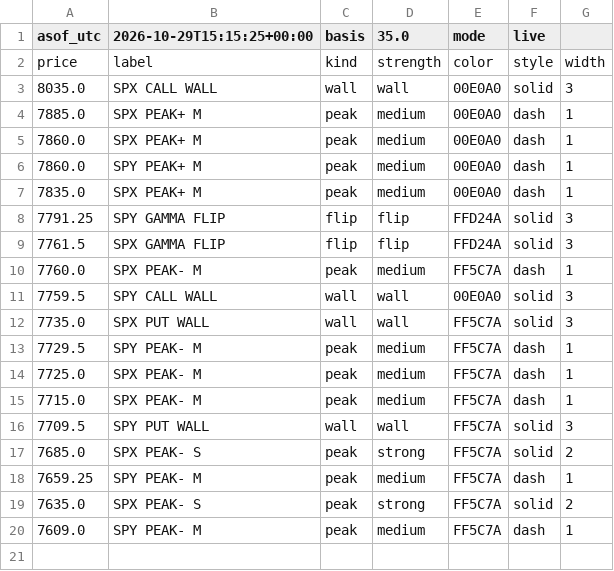
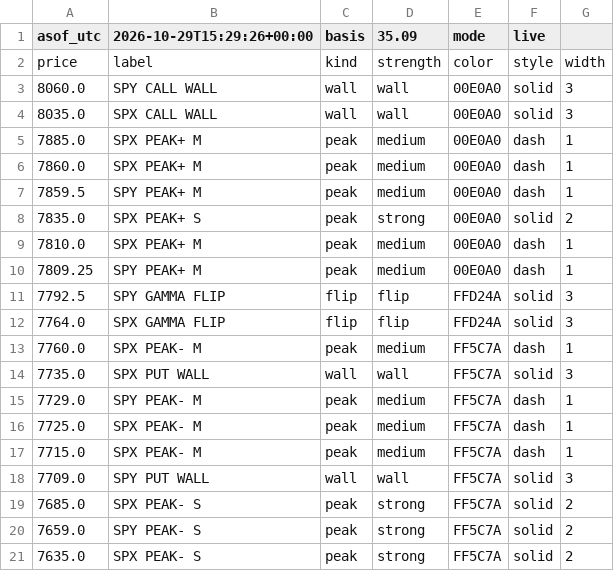
Before and after one commit to mshb4466/mirsad, a CSV file: gamma/levels_es.csv, drawn as a sheet.

```diff
--- a/gamma/levels_es.csv
+++ b/gamma/levels_es.csv
@@ -1,3 +1,4 @@
-asof_utc,2026-10-29T15:15:25+00:00,basis,35.0,mode,live
+asof_utc,2026-10-29T15:29:26+00:00,basis,35.09,mode,live
 price,label,kind,strength,color,style,width
+8060.0,SPY CALL WALL,wall,wall,00E0A0,solid,3
 8035.0,SPX CALL WALL,wall,wall,00E0A0,solid,3
@@ -5,16 +6,16 @@ price,label,kind,strength,color,style,width
 7860.0,SPX PEAK+ M,peak,medium,00E0A0,dash,1
-7860.0,SPY PEAK+ M,peak,medium,00E0A0,dash,1
-7835.0,SPX PEAK+ M,peak,medium,00E0A0,dash,1
-7791.25,SPY GAMMA FLIP,flip,flip,FFD24A,solid,3
-7761.5,SPX GAMMA FLIP,flip,flip,FFD24A,solid,3
+7859.5,SPY PEAK+ M,peak,medium,00E0A0,dash,1
+7835.0,SPX PEAK+ S,peak,strong,00E0A0,solid,2
+7810.0,SPX PEAK+ M,peak,medium,00E0A0,dash,1
+7809.25,SPY PEAK+ M,peak,medium,00E0A0,dash,1
+7792.5,SPY GAMMA FLIP,flip,flip,FFD24A,solid,3
+7764.0,SPX GAMMA FLIP,flip,flip,FFD24A,solid,3
 7760.0,SPX PEAK- M,peak,medium,FF5C7A,dash,1
-7759.5,SPY CALL WALL,wall,wall,00E0A0,solid,3
 7735.0,SPX PUT WALL,wall,wall,FF5C7A,solid,3
-7729.5,SPY PEAK- M,peak,medium,FF5C7A,dash,1
+7729.0,SPY PEAK- M,peak,medium,FF5C7A,dash,1
 7725.0,SPX PEAK- M,peak,medium,FF5C7A,dash,1
 7715.0,SPX PEAK- M,peak,medium,FF5C7A,dash,1
-7709.5,SPY PUT WALL,wall,wall,FF5C7A,solid,3
+7709.0,SPY PUT WALL,wall,wall,FF5C7A,solid,3
 7685.0,SPX PEAK- S,peak,strong,FF5C7A,solid,2
-7659.25,SPY PEAK- M,peak,medium,FF5C7A,dash,1
+7659.0,SPY PEAK- S,peak,strong,FF5C7A,solid,2
 7635.0,SPX PEAK- S,peak,strong,FF5C7A,solid,2
-7609.0,SPY PEAK- M,peak,medium,FF5C7A,dash,1
```
Also changed, not shown: 3 other files.
